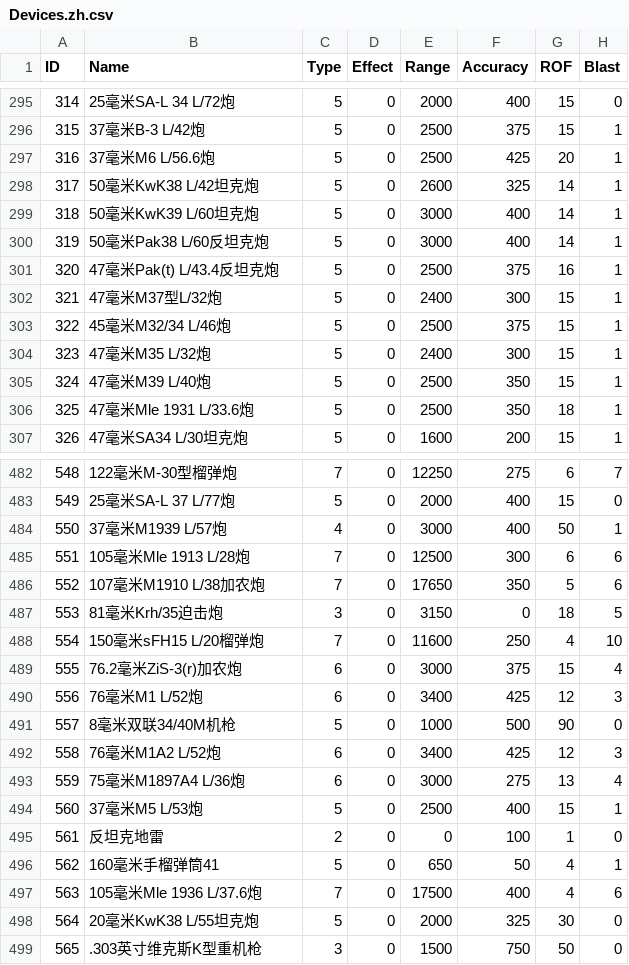
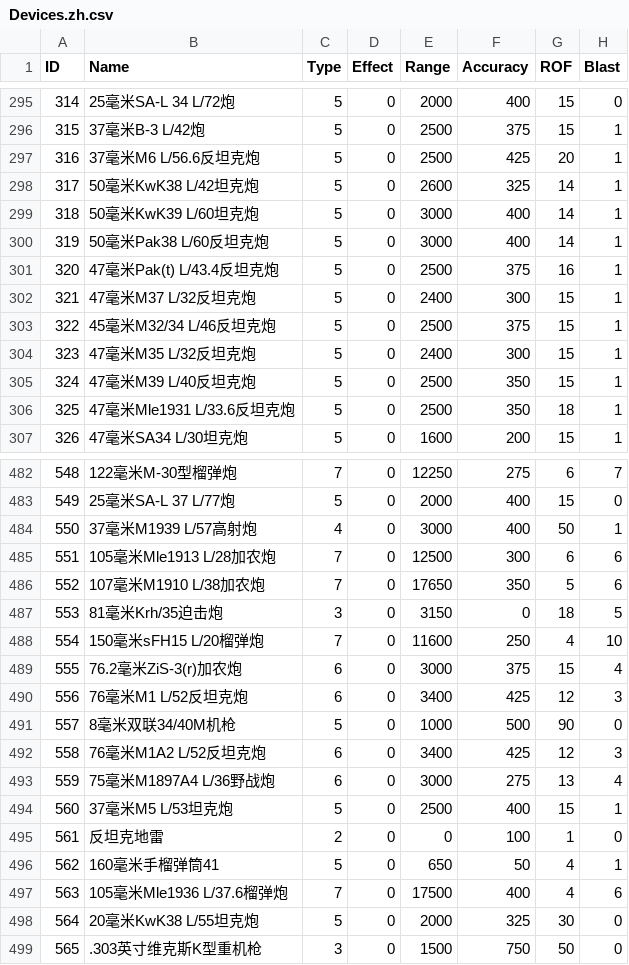
Before and after one commit to Pig9013/WITE2_CN, a CSV file: build/scenario_csv_zh/1941 Campaign/Devices.zh.csv, drawn as a sheet; only a part is shown, gaps mark what is left out; the diff covers the shown part only; the diff names each change by its address in the sheet, - before the commit and + after, or states it on an @@ line.

```diff
--- a/build/scenario_csv_zh/1941 Campaign/Devices.zh.csv
+++ b/build/scenario_csv_zh/1941 Campaign/Devices.zh.csv
-B297 (Name): 37毫米M6 L/56.6炮
+B297 (Name): 37毫米M6 L/56.6反坦克炮
-B302 (Name): 47毫米M37型L/32炮
+B302 (Name): 47毫米M37 L/32反坦克炮
-B303 (Name): 45毫米M32/34 L/46炮
+B303 (Name): 45毫米M32/34 L/46反坦克炮
-B304 (Name): 47毫米M35 L/32炮
+B304 (Name): 47毫米M35 L/32反坦克炮
-B305 (Name): 47毫米M39 L/40炮
+B305 (Name): 47毫米M39 L/40反坦克炮
-B306 (Name): 47毫米Mle 1931 L/33.6炮
+B306 (Name): 47毫米Mle1931 L/33.6反坦克炮
-B484 (Name): 37毫米M1939 L/57炮
+B484 (Name): 37毫米M1939 L/57高射炮
-B485 (Name): 105毫米Mle 1913 L/28炮
+B485 (Name): 105毫米Mle1913 L/28加农炮
-B490 (Name): 76毫米M1 L/52炮
+B490 (Name): 76毫米M1 L/52反坦克炮
-B492 (Name): 76毫米M1A2 L/52炮
+B492 (Name): 76毫米M1A2 L/52反坦克炮
-B493 (Name): 75毫米M1897A4 L/36炮
+B493 (Name): 75毫米M1897A4 L/36野战炮
-B494 (Name): 37毫米M5 L/53炮
+B494 (Name): 37毫米M5 L/53坦克炮
-B497 (Name): 105毫米Mle 1936 L/37.6炮
+B497 (Name): 105毫米Mle1936 L/37.6榴弹炮
```
Also changed, not shown: 50 edited cells elsewhere in this file, build/scenario_csv_zh/1941 Campaign - No Early End/Devices.zh.csv, build/scenario_csv_zh/Generic/Devices.zh.csv, 21 other files.
